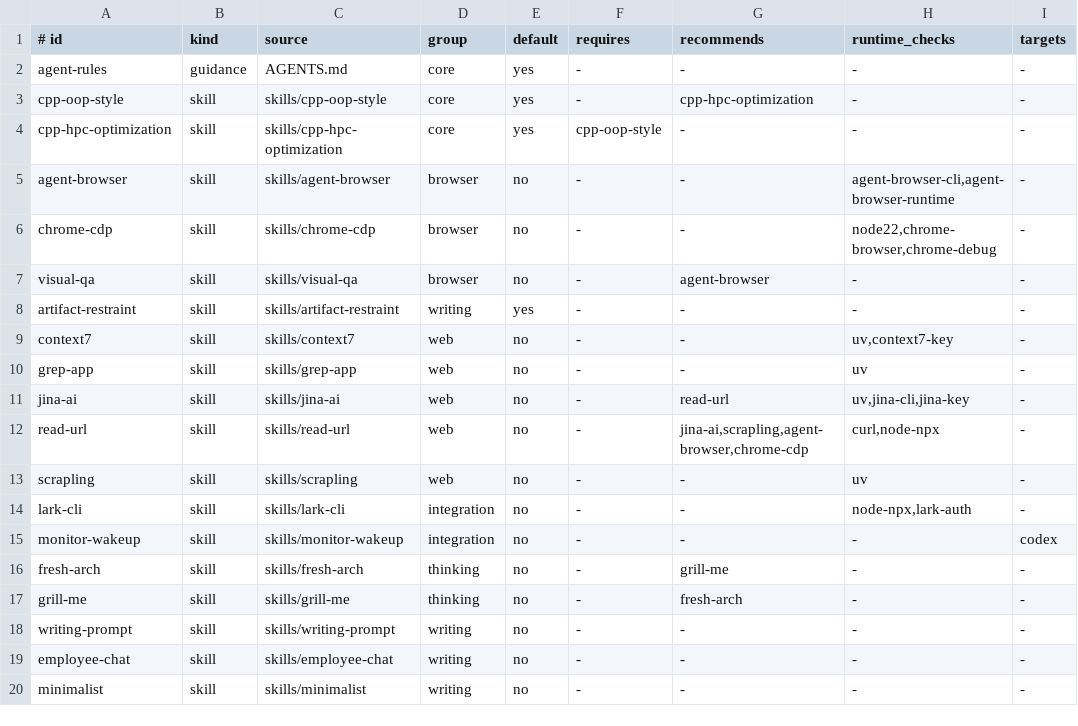
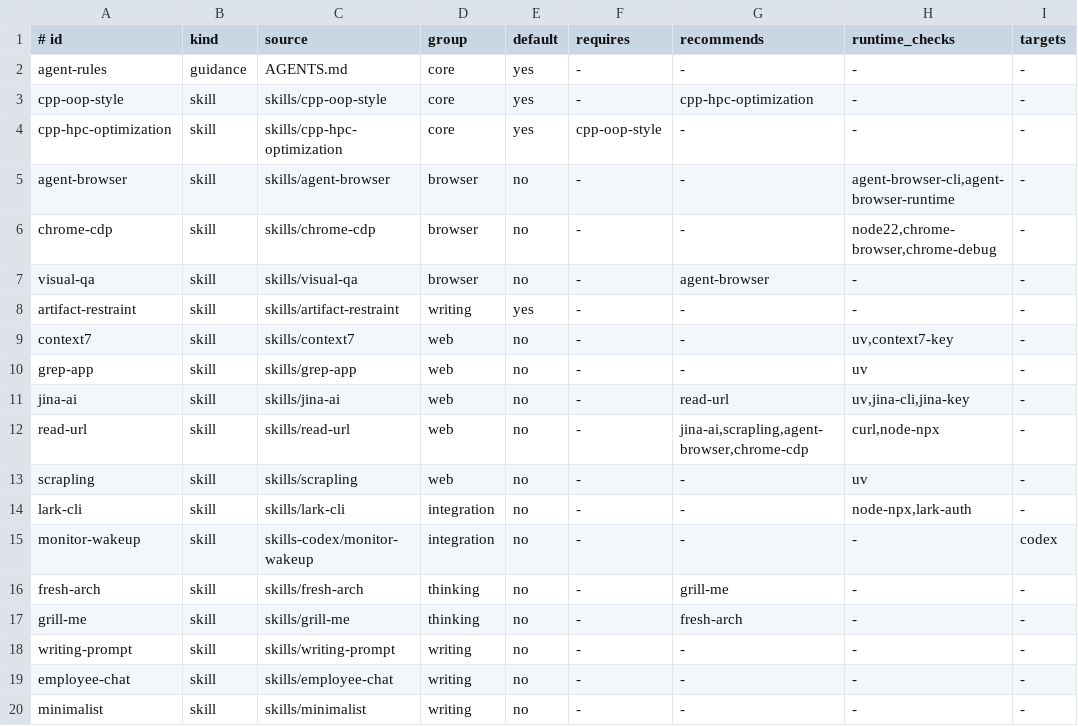
Before and after one commit to archibate/agent-skills, a TSV file: installer/catalog.tsv, drawn as a sheet; only a part is shown; the diff names each change by its address in the sheet, - before the commit and + after, or states it on an @@ line.

Commit message:
installer: refactor skills local to codex

```diff
--- a/installer/catalog.tsv
+++ b/installer/catalog.tsv
-C15 (source): skills/monitor-wakeup
+C15 (source): skills-codex/monitor-wakeup
```
Also changed, not shown: 4 other files.
